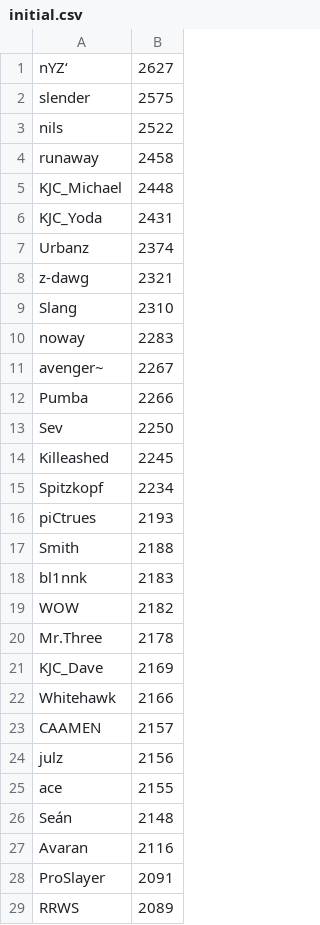
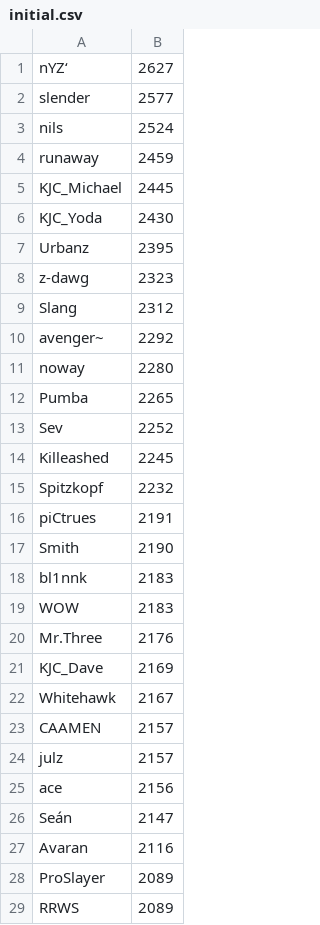
Before and after one commit to lfenart/elo, a CSV file: data/initial.csv, drawn as a sheet; only a part is shown; the diff covers the shown part only.

```diff
--- a/data/initial.csv
+++ b/data/initial.csv
@@ -1,29 +1,29 @@
 nYZ‘,2627
-slender,2575
-nils,2522
-runaway,2458
-KJC_Michael,2448
-KJC_Yoda,2431
-Urbanz,2374
-z-dawg,2321
-Slang,2310
-noway,2283
-avenger~,2267
-Pumba,2266
-Sev,2250
+slender,2577
+nils,2524
+runaway,2459
+KJC_Michael,2445
+KJC_Yoda,2430
+Urbanz,2395
+z-dawg,2323
+Slang,2312
+avenger~,2292
+noway,2280
+Pumba,2265
+Sev,2252
 Killeashed,2245
-Spitzkopf,2234
-piCtrues,2193
-Smith,2188
+Spitzkopf,2232
+piCtrues,2191
+Smith,2190
 bl1nnk,2183
-WOW,2182
-Mr.Three,2178
+WOW,2183
+Mr.Three,2176
 KJC_Dave,2169
-Whitehawk,2166
+Whitehawk,2167
 CAAMEN,2157
-julz,2156
-ace,2155
-Seán,2148
+julz,2157
+ace,2156
+Seán,2147
 Avaran,2116
-ProSlayer,2091
+ProSlayer,2089
 RRWS,2089
```
Also changed, not shown: 14 added rows, 14 removed rows, 1 moved row and 34 edited cells elsewhere in this file, data/games.csv.
